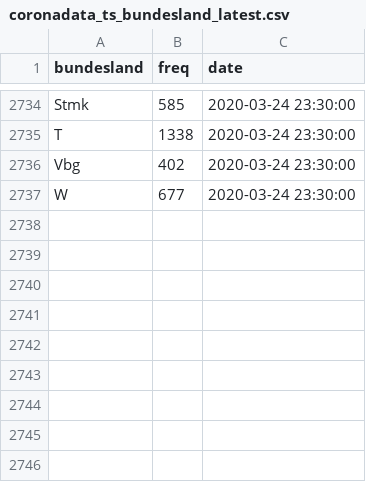
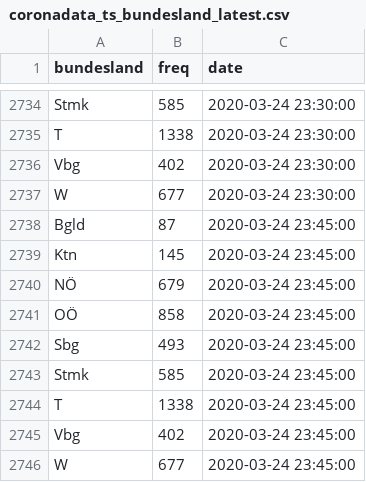
Before and after one commit to statistikat/coronaDAT, a CSV file: coronadata_ts_bundesland_latest.csv, drawn as a sheet; only a part is shown, gaps mark what is left out; the diff names each change by its address in the sheet, - before the commit and + after, or states it on an @@ line.

Commit message:
data update: 2020-03-24 23:45:23

```diff
--- a/coronadata_ts_bundesland_latest.csv
+++ b/coronadata_ts_bundesland_latest.csv
+row 2738: Bgld | 87 | 2020-03-24 23:45:00
+row 2739: Ktn | 145 | 2020-03-24 23:45:00
+row 2740: NÖ | 679 | 2020-03-24 23:45:00
+row 2741: OÖ | 858 | 2020-03-24 23:45:00
+row 2742: Sbg | 493 | 2020-03-24 23:45:00
+row 2743: Stmk | 585 | 2020-03-24 23:45:00
+row 2744: T | 1338 | 2020-03-24 23:45:00
+row 2745: Vbg | 402 | 2020-03-24 23:45:00
+row 2746: W | 677 | 2020-03-24 23:45:00
```
Also changed, not shown: coronadata_ts_allgemein_latest.csv, coronadata_ts_alter_latest.csv, 17 other files.
